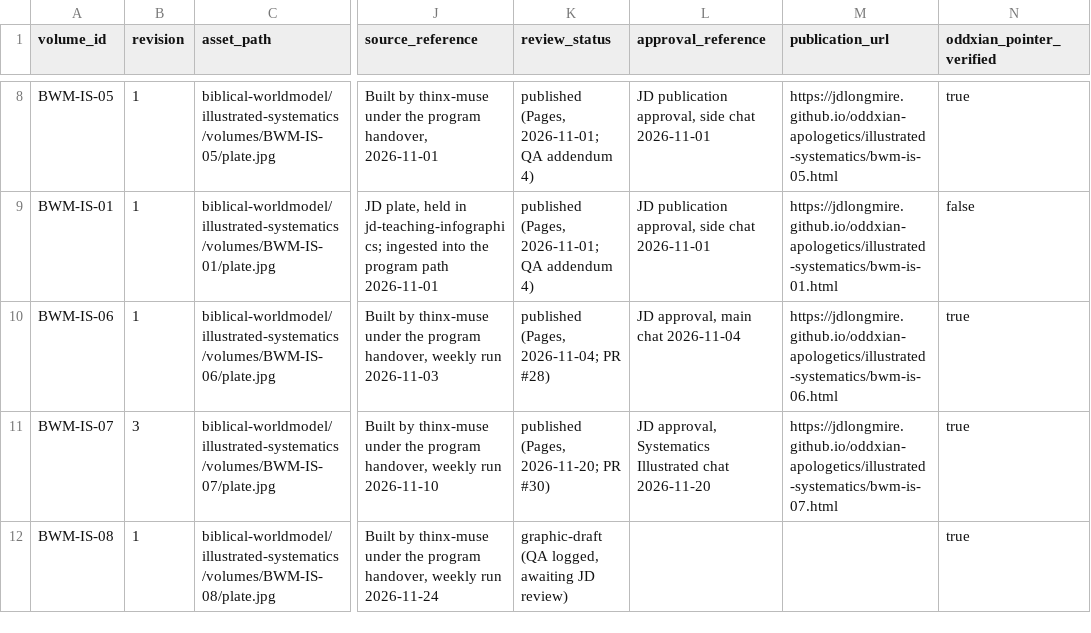
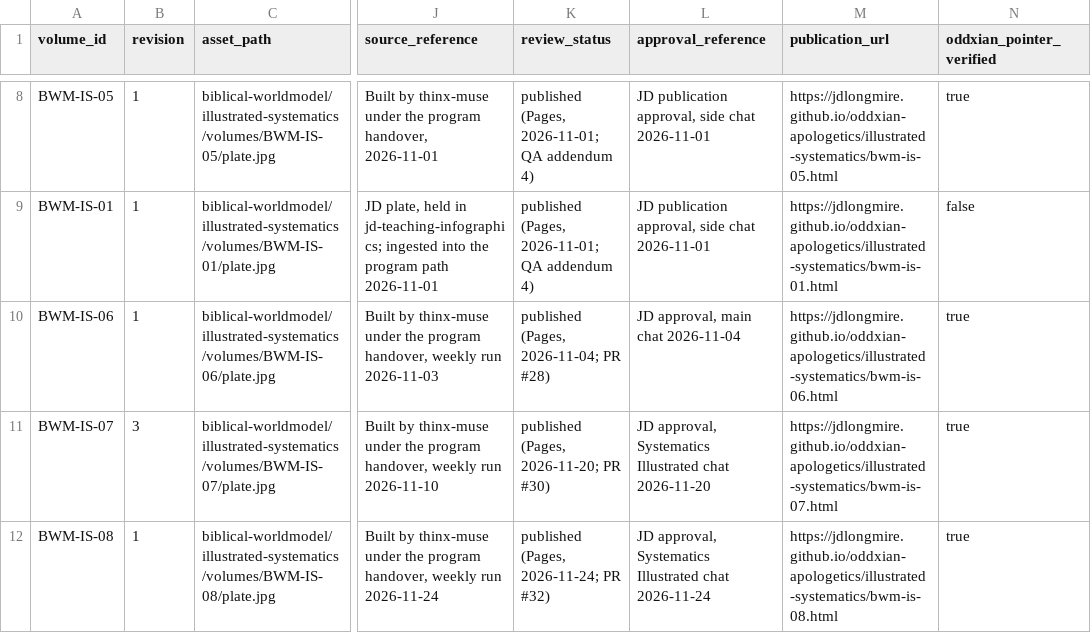
Before and after one commit to jdlongmire/oddxian-apologetics, a CSV file: biblical-worldmodel/illustrated-systematics/ASSET-MANIFEST.csv, drawn as a sheet; only a part is shown, gaps mark what is left out; the diff names each change by its address in the sheet, - before the commit and + after, or states it on an @@ line.

Commit message:
BWM-IS-08: publication status on JD approval 2026-11-24
JD approved the doctrine and the publication of BWM-IS-08 in the Systematics Illustrated chat on 2026-11-24. Series index and asset manifest moved to published (Pages, 2026-11-24; PR #32) with the approval and live URL recorded; panel script status and disposition item completed; narrative status, claim register, and editorial record updated to JD-approved and published; QA-LOG addendum 12 records the publication.

Human-Curated, AI-Enabled (HCAE)

```diff
--- a/biblical-worldmodel/illustrated-systematics/ASSET-MANIFEST.csv
+++ b/biblical-worldmodel/illustrated-systematics/ASSET-MANIFEST.csv
-K12 (review_status): graphic-draft (QA logged, awaiting JD review)
+K12 (review_status): published (Pages, 2026-11-24; PR #32)
-L12 (approval_reference): (empty)
+L12 (approval_reference): JD approval, Systematics Illustrated chat 2026-11-24
-M12 (publication_url): (empty)
+M12 (publication_url): https://jdlongmire.github.io/oddxian-apologetics/illustrated-systematics/bwm-is-08.html
```
Also changed, not shown: 4 other files.
